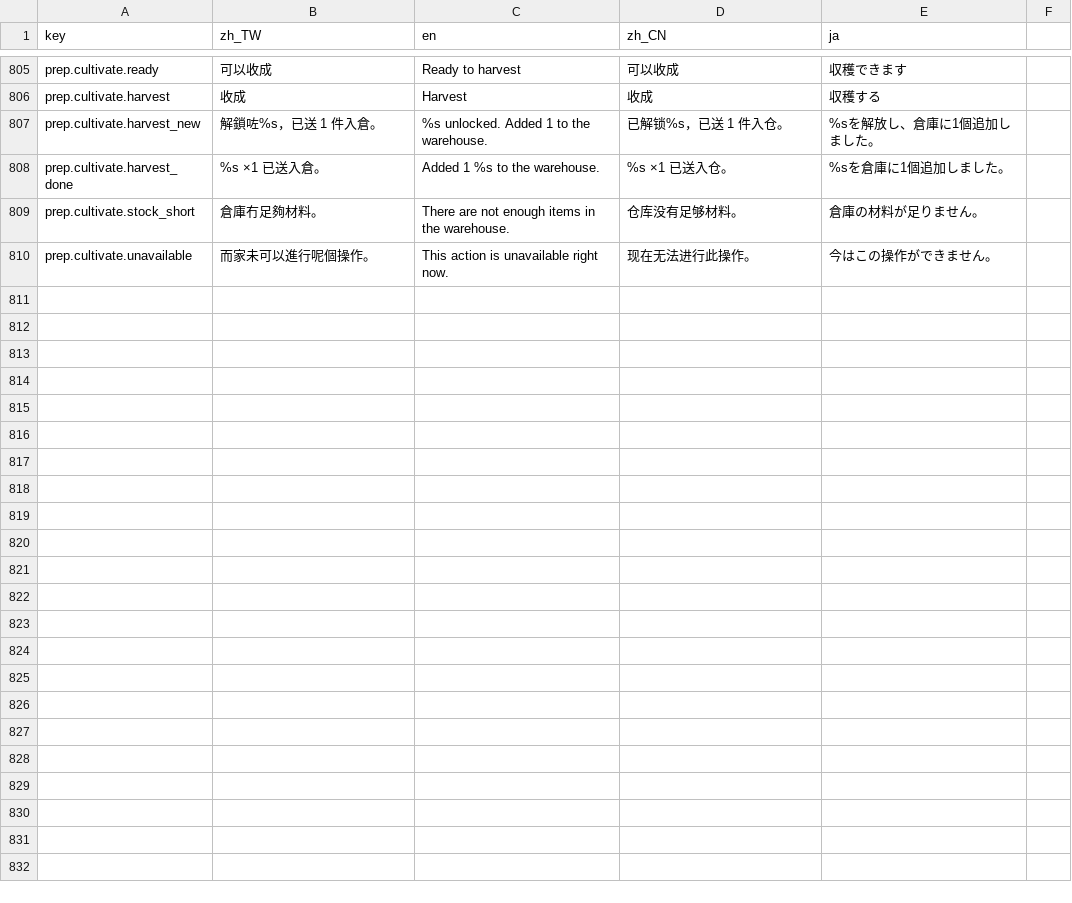
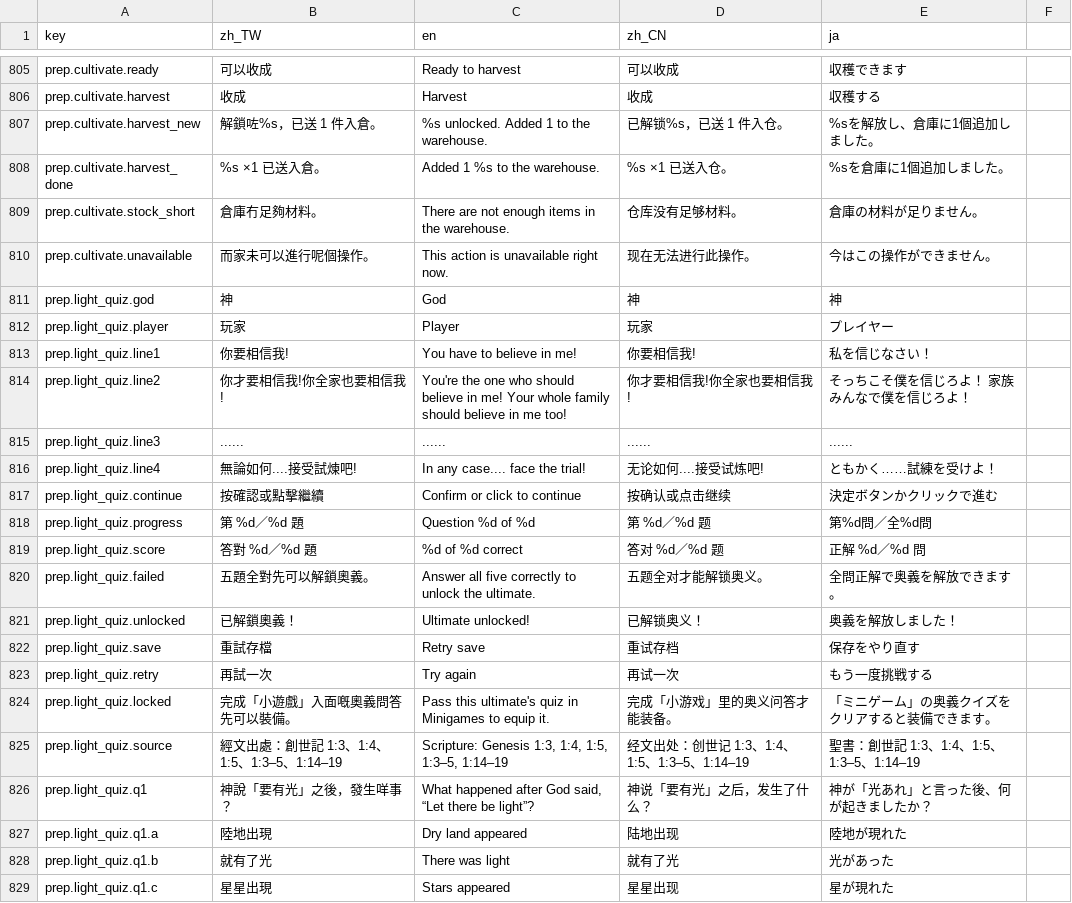
Before and after one commit to bzkit1983/imdoing, a CSV file: godot/game/locale/strings.csv, drawn as a sheet; only a part is shown, gaps mark what is left out; the diff covers the shown part only; the diff names each change by its address in the sheet, - before the commit and + after, or states it on an @@ line.

Commit message:
Add Genesis ultimate quiz and locked skill styling

```diff
--- a/godot/game/locale/strings.csv
+++ b/godot/game/locale/strings.csv
+row 811: prep.light_quiz.god | 神 | God | 神 | 神
+row 812: prep.light_quiz.player | 玩家 | Player | 玩家 | プレイヤー
+row 813: prep.light_quiz.line1 | 你要相信我! | You have to believe in me! | 你要相信我! | 私を信じなさい！
+row 814: prep.light_quiz.line2 | 你才要相信我!你全家也要相信我! | You're the one who should believe in me! Your whole family should believe in me too! | 你才要相信我!你全家也要相信我! | そっちこそ僕を信じろよ！ 家族みんなで僕を信じろよ！
+row 815: prep.light_quiz.line3 | ...... | ...... | ...... | ......
+row 816: prep.light_quiz.line4 | 無論如何....接受試煉吧! | In any case.... face the trial! | 无论如何....接受试炼吧! | ともかく……試練を受けよ！
+row 817: prep.light_quiz.continue | 按確認或點擊繼續 | Confirm or click to continue | 按确认或点击继续 | 決定ボタンかクリックで進む
+row 818: prep.light_quiz.progress | 第 %d／%d 題 | Question %d of %d | 第 %d／%d 题 | 第%d問／全%d問
+row 819: prep.light_quiz.score | 答對 %d／%d 題 | %d of %d correct | 答对 %d／%d 题 | 正解 %d／%d 問
+row 820: prep.light_quiz.failed | 五題全對先可以解鎖奧義。 | Answer all five correctly to unlock the ultimate. | 五题全对才能解锁奥义。 | 全問正解で奥義を解放できます。
+row 821: prep.light_quiz.unlocked | 已解鎖奧義！ | Ultimate unlocked! | 已解锁奥义！ | 奥義を解放しました！
+row 822: prep.light_quiz.save | 重試存檔 | Retry save | 重试存档 | 保存をやり直す
+row 823: prep.light_quiz.retry | 再試一次 | Try again | 再试一次 | もう一度挑戦する
+row 824: prep.light_quiz.locked | 完成「小遊戲」入面嘅奧義問答先可以裝備。 | Pass this ultimate's quiz in Minigames to equip it. | 完成「小游戏」里的奥义问答才能装备。 | 「ミニゲーム」の奥義クイズをクリアすると装備できます。
+row 825: prep.light_quiz.source | 經文出處：創世記 1:3、1:4、1:5、1:3–5、1:14–19 | Scripture: Genesis 1:3, 1:4, 1:5, 1:3–5, 1:14–19 | 经文出处：创世记 1:3、1:4、1:5、1:3–5、1:14–19 | 聖書：創世記 1:3、1:4、1:5、1:3–5、1:14–19
+row 826: prep.light_quiz.q1 | 神說「要有光」之後，發生咩事？ | What happened after God said, “Let there be light”? | 神说「要有光」之后，发生了什么？ | 神が「光あれ」と言った後、何が起きましたか？
+row 827: prep.light_quiz.q1.a | 陸地出現 | Dry land appeared | 陆地出现 | 陸地が現れた
+row 828: prep.light_quiz.q1.b | 就有了光 | There was light | 就有了光 | 光があった
+row 829: prep.light_quiz.q1.c | 星星出現 | Stars appeared | 星星出现 | 星が現れた
```
Also changed, not shown: 21 added rows elsewhere in this file, 11 other files.
